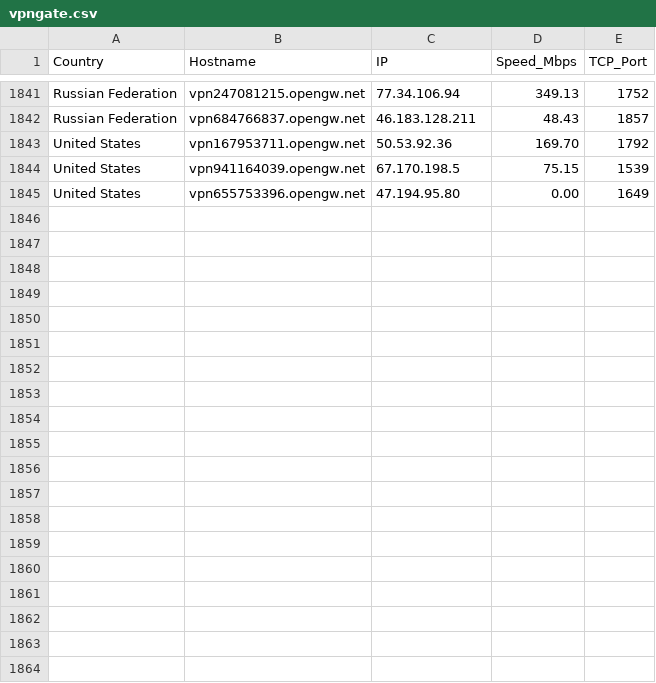
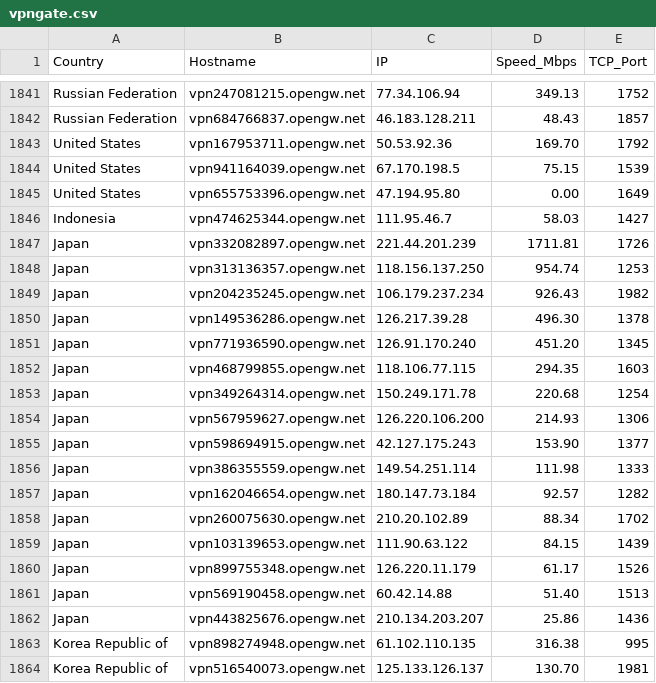
Before and after one commit to sdise/vpngate, a CSV file: vpngate.csv, drawn as a sheet; only a part is shown, gaps mark what is left out; the diff covers the shown part only; the diff names each change by its address in the sheet, - before the commit and + after, or states it on an @@ line.

```diff
--- a/vpngate.csv
+++ b/vpngate.csv
+row 1846: Indonesia | vpn474625344.opengw.net | 111.95.46.7 | 58.03 | 1427
+row 1847: Japan | vpn332082897.opengw.net | 221.44.201.239 | 1711.81 | 1726
+row 1848: Japan | vpn313136357.opengw.net | 118.156.137.250 | 954.74 | 1253
+row 1849: Japan | vpn204235245.opengw.net | 106.179.237.234 | 926.43 | 1982
+row 1850: Japan | vpn149536286.opengw.net | 126.217.39.28 | 496.30 | 1378
+row 1851: Japan | vpn771936590.opengw.net | 126.91.170.240 | 451.20 | 1345
+row 1852: Japan | vpn468799855.opengw.net | 118.106.77.115 | 294.35 | 1603
+row 1853: Japan | vpn349264314.opengw.net | 150.249.171.78 | 220.68 | 1254
+row 1854: Japan | vpn567959627.opengw.net | 126.220.106.200 | 214.93 | 1306
+row 1855: Japan | vpn598694915.opengw.net | 42.127.175.243 | 153.90 | 1377
+row 1856: Japan | vpn386355559.opengw.net | 149.54.251.114 | 111.98 | 1333
+row 1857: Japan | vpn162046654.opengw.net | 180.147.73.184 | 92.57 | 1282
+row 1858: Japan | vpn260075630.opengw.net | 210.20.102.89 | 88.34 | 1702
+row 1859: Japan | vpn103139653.opengw.net | 111.90.63.122 | 84.15 | 1439
+row 1860: Japan | vpn899755348.opengw.net | 126.220.11.179 | 61.17 | 1526
+row 1861: Japan | vpn569190458.opengw.net | 60.42.14.88 | 51.40 | 1513
+row 1862: Japan | vpn443825676.opengw.net | 210.134.203.207 | 25.86 | 1436
+row 1863: Korea Republic of | vpn898274948.opengw.net | 61.102.110.135 | 316.38 | 995
+row 1864: Korea Republic of | vpn516540073.opengw.net | 125.133.126.137 | 130.70 | 1981
```
Also changed, not shown: 10 added rows elsewhere in this file, 7 other files.
